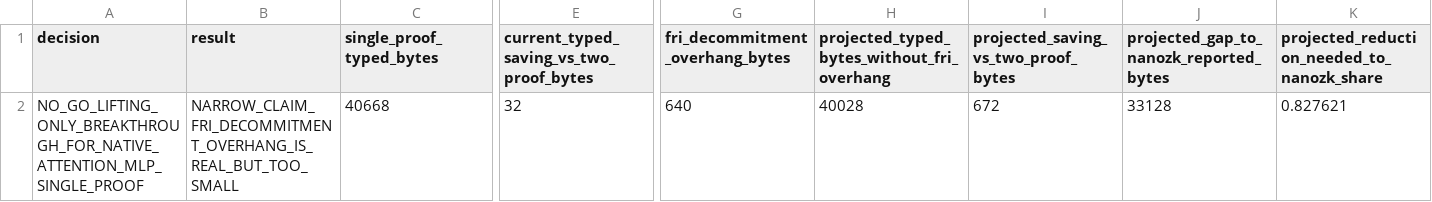
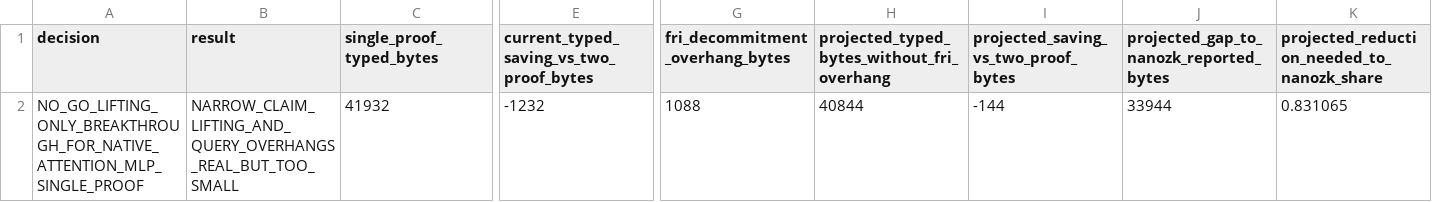
Before and after one commit to omarespejel/llm-provable-computer, a TSV file: docs/engineering/evidence/zkai-native-attention-mlp-lifting-ablation-2026-05.tsv, drawn as a sheet; only a part is shown, gaps mark what is left out; the diff covers the shown part only; the diff names each change by its address in the sheet, - before the commit and + after, or states it on an @@ line.

```diff
--- a/docs/engineering/evidence/zkai-native-attention-mlp-lifting-ablation-2026-05.tsv
+++ b/docs/engineering/evidence/zkai-native-attention-mlp-lifting-ablation-2026-05.tsv
-B2 (result): NARROW_CLAIM_FRI_DECOMMITMENT_OVERHANG_IS_REAL_BUT_TOO_SMALL
+B2 (result): NARROW_CLAIM_LIFTING_AND_QUERY_OVERHANGS_REAL_BUT_TOO_SMALL
-C2 (single_proof_typed_bytes): 40668
+C2 (single_proof_typed_bytes): 41932
-E2: 32
+E2: -1232
-G2 (fri_decommitment_overhang_bytes): 640
+G2 (fri_decommitment_overhang_bytes): 1088
-H2: 40028
+H2: 40844
-I2: 672
+I2: -144
-J2: 33128
+J2: 33944
-K2: 0.827621
+K2: 0.831065
```
Also changed, not shown: 1 edited cell elsewhere in this file, docs/engineering/evidence/zkai-native-attention-mlp-adapter-air-frontier-2026-05.tsv, docs/engineering/evidence/zkai-native-attention-mlp-single-proof-2026-05.tsv, 18 other files.
